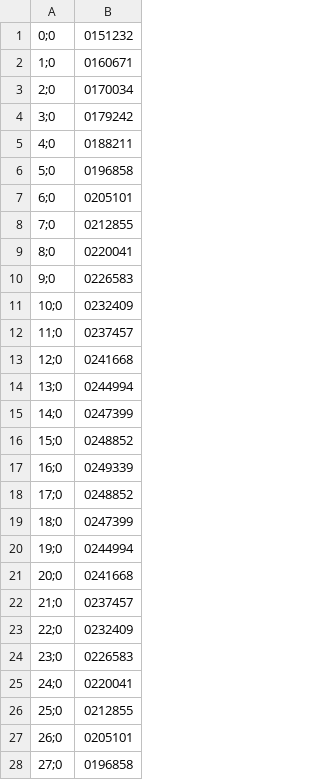
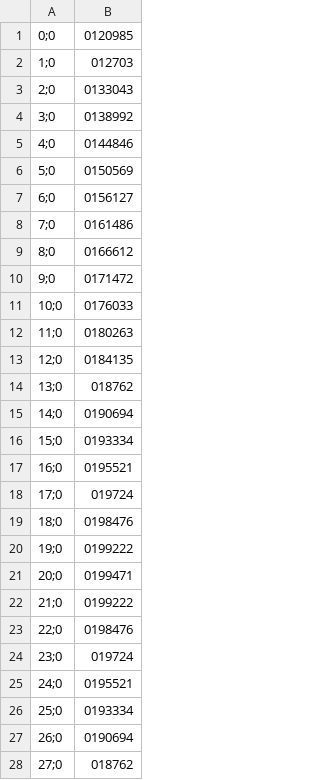
Before and after one commit to Raf98/PtolemyII-Eboracum_PathLoss, a CSV file: eboracum/wsn/event/util/periodHist.csv, drawn as a sheet; only a part is shown; the diff covers the shown part only.

```diff
--- a/eboracum/wsn/event/util/periodHist.csv
+++ b/eboracum/wsn/event/util/periodHist.csv
@@ -1,28 +1,28 @@
-0;0,0151232
-1;0,0160671
-2;0,0170034
-3;0,0179242
-4;0,0188211
-5;0,0196858
-6;0,0205101
-7;0,0212855
-8;0,0220041
-9;0,0226583
-10;0,0232409
-11;0,0237457
-12;0,0241668
-13;0,0244994
-14;0,0247399
-15;0,0248852
-16;0,0249339
-17;0,0248852
-18;0,0247399
-19;0,0244994
-20;0,0241668
-21;0,0237457
-22;0,0232409
-23;0,0226583
-24;0,0220041
-25;0,0212855
-26;0,0205101
-27;0,0196858
+0;0,0120985
+1;0,012703
+2;0,0133043
+3;0,0138992
+4;0,0144846
+5;0,0150569
+6;0,0156127
+7;0,0161486
+8;0,0166612
+9;0,0171472
+10;0,0176033
+11;0,0180263
+12;0,0184135
+13;0,018762
+14;0,0190694
+15;0,0193334
+16;0,0195521
+17;0,019724
+18;0,0198476
+19;0,0199222
+20;0,0199471
+21;0,0199222
+22;0,0198476
+23;0,019724
+24;0,0195521
+25;0,0193334
+26;0,0190694
+27;0,018762
```
Also changed, not shown: 20 added rows and 73 edited cells elsewhere in this file, eboracum/pathloss/simulations/data/PLSimulation.csv, 5 other files.
